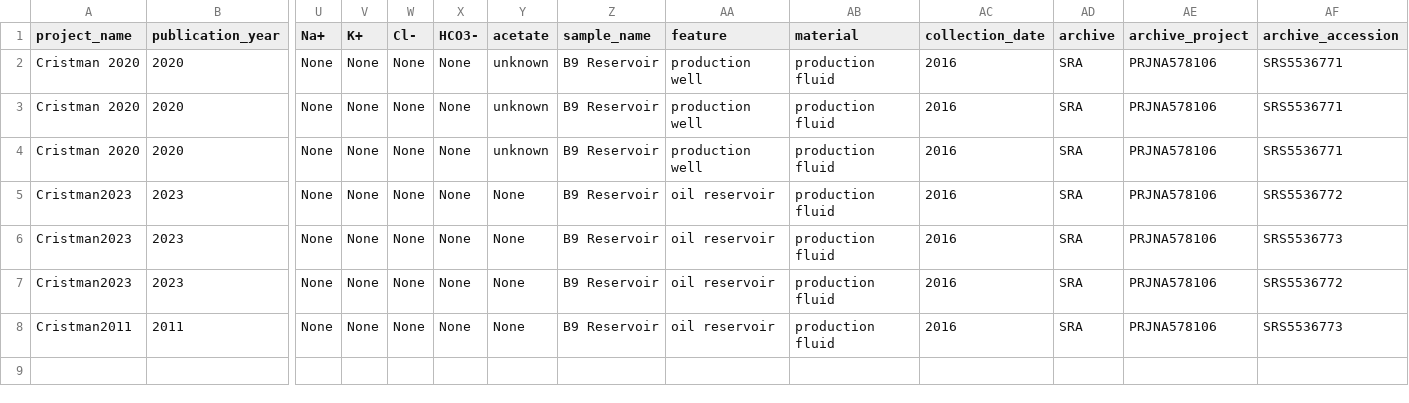
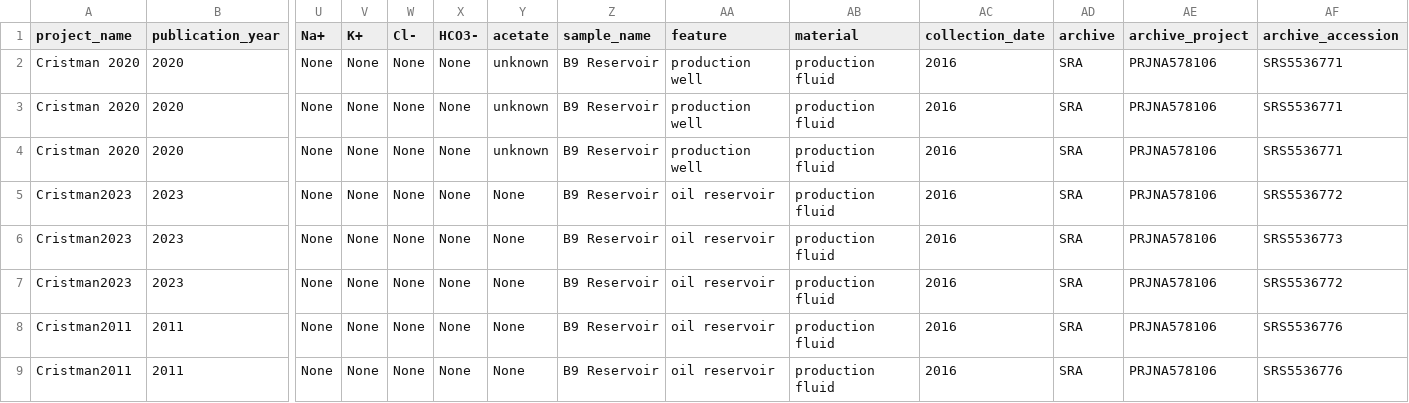
Before and after one commit to agni-bioinformatics-lab/OilMetagenomesDB, a TSV file: common_samples/common_samples.tsv, drawn as a sheet; only a part is shown, gaps mark what is left out; rows hold the shown columns only; the diff names each change by its address in the sheet, - before the commit and + after, or states it on an @@ line.

Commit message:
Update common_samples.tsv

```diff
--- a/common_samples/common_samples.tsv
+++ b/common_samples/common_samples.tsv
-AF8 (archive_accession): SRS5536773
+AF8 (archive_accession): SRS5536776
+row 9: Cristman2011 | 2011 | None | None | None | None | None | B9 Reservoir | oil reservoir | production fluid | 2016 | SRA | PRJNA578106 | SRS5536776
```
